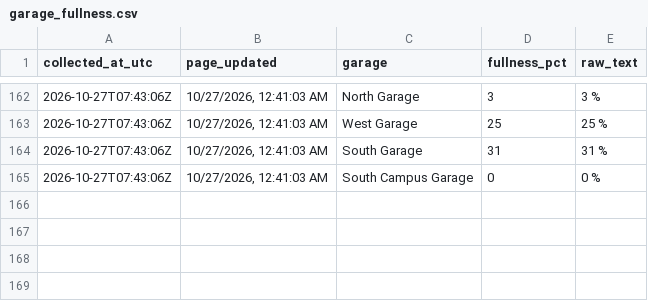
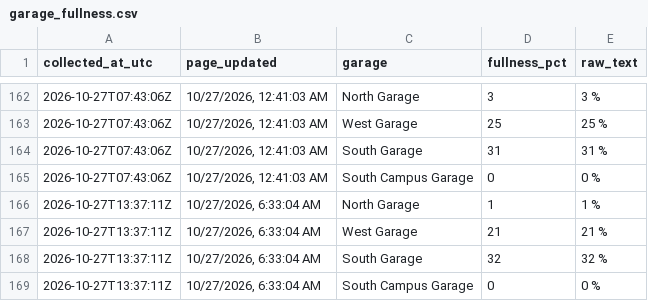
Before and after one commit to asthram08/spartan-park, a CSV file: data/garage_fullness.csv, drawn as a sheet; only a part is shown, gaps mark what is left out.

```diff
--- a/data/garage_fullness.csv
+++ b/data/garage_fullness.csv
@@ -165 +165,5 @@ collected_at_utc,page_updated,garage,fullness_pct,raw_text
 2026-10-27T07:43:06Z,"10/27/2026, 12:41:03 AM",South Campus Garage,0,0 %
+2026-10-27T13:37:11Z,"10/27/2026, 6:33:04 AM",North Garage,1,1 %
+2026-10-27T13:37:11Z,"10/27/2026, 6:33:04 AM",West Garage,21,21 %
+2026-10-27T13:37:11Z,"10/27/2026, 6:33:04 AM",South Garage,32,32 %
+2026-10-27T13:37:11Z,"10/27/2026, 6:33:04 AM",South Campus Garage,0,0 %
```
